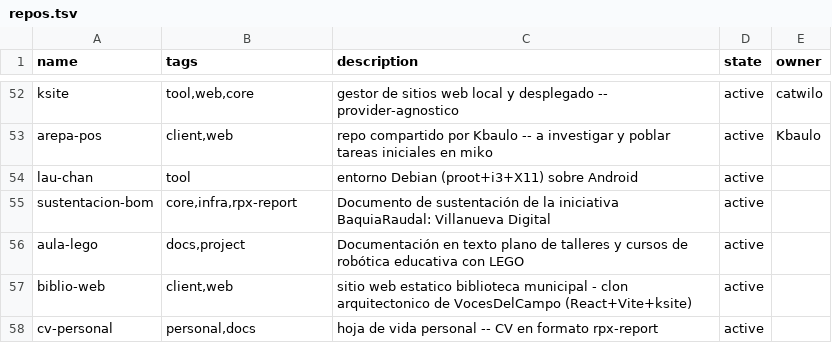
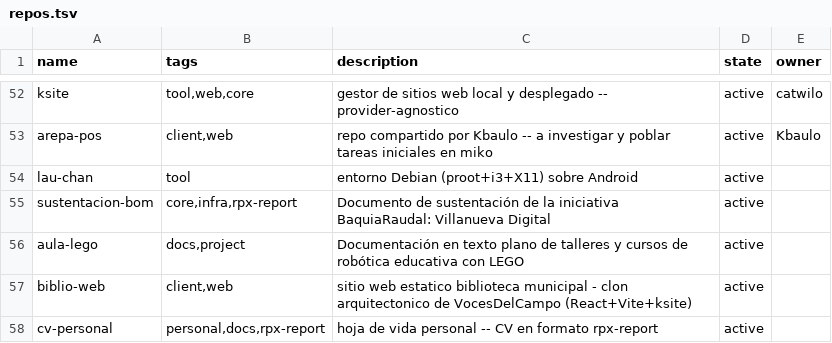
Before and after one commit to catwilo/ut, a TSV file: repos.tsv, drawn as a sheet; only a part is shown, gaps mark what is left out.

Commit message:
chore(ut): tag cv-personal with rpx-report

```diff
--- a/repos.tsv
+++ b/repos.tsv
@@ -57,2 +57,2 @@ aula-lego	docs,project	Documentación en texto plano de talleres y cursos de rob
 biblio-web	client,web	sitio web estatico biblioteca municipal - clon arquitectonico de VocesDelCampo (React+Vite+ksite)	active
-cv-personal	personal,docs	hoja de vida personal -- CV en formato rpx-report	active
+cv-personal	personal,docs,rpx-report	hoja de vida personal -- CV en formato rpx-report	active
```
